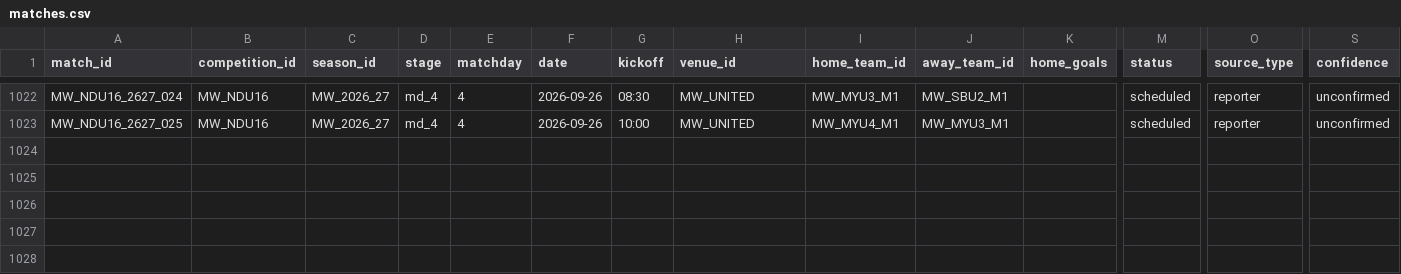
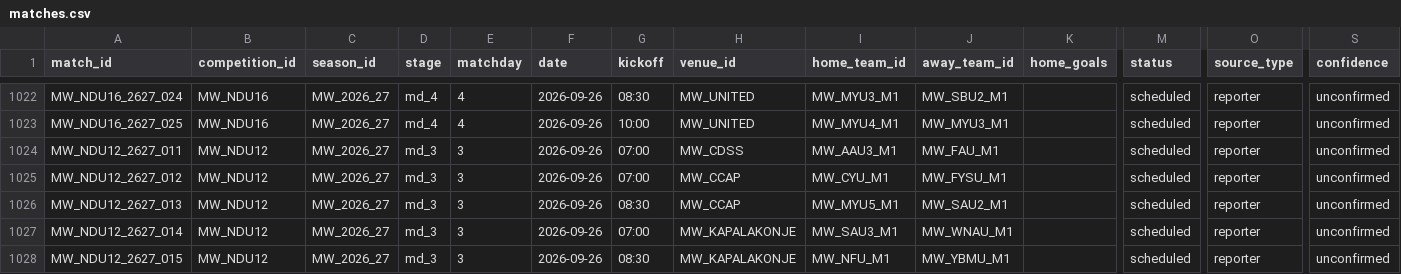
Before and after one commit to theboban5/fb-mw, a CSV file: data/canonical/matches.csv, drawn as a sheet; only a part is shown, gaps mark what is left out; rows hold the shown columns only; the diff names each change by its address in the sheet, - before the commit and + after, or states it on an @@ line.

```diff
--- a/data/canonical/matches.csv
+++ b/data/canonical/matches.csv
+row 1024: MW_NDU12_2627_011 | MW_NDU12 | MW_2026_27 | md_3 | 3 | 2026-09-26 | 07:00 | MW_CDSS | MW_AAU3_M1 | MW_FAU_M1 |  | scheduled | reporter | unconfirmed
+row 1025: MW_NDU12_2627_012 | MW_NDU12 | MW_2026_27 | md_3 | 3 | 2026-09-26 | 07:00 | MW_CCAP | MW_CYU_M1 | MW_FYSU_M1 |  | scheduled | reporter | unconfirmed
+row 1026: MW_NDU12_2627_013 | MW_NDU12 | MW_2026_27 | md_3 | 3 | 2026-09-26 | 08:30 | MW_CCAP | MW_MYU5_M1 | MW_SAU2_M1 |  | scheduled | reporter | unconfirmed
+row 1027: MW_NDU12_2627_014 | MW_NDU12 | MW_2026_27 | md_3 | 3 | 2026-09-26 | 07:00 | MW_KAPALAKONJE | MW_SAU3_M1 | MW_WNAU_M1 |  | scheduled | reporter | unconfirmed
+row 1028: MW_NDU12_2627_015 | MW_NDU12 | MW_2026_27 | md_3 | 3 | 2026-09-26 | 08:30 | MW_KAPALAKONJE | MW_NFU_M1 | MW_YBMU_M1 |  | scheduled | reporter | unconfirmed
```
Also changed, not shown: data/canonical/venues.csv.
